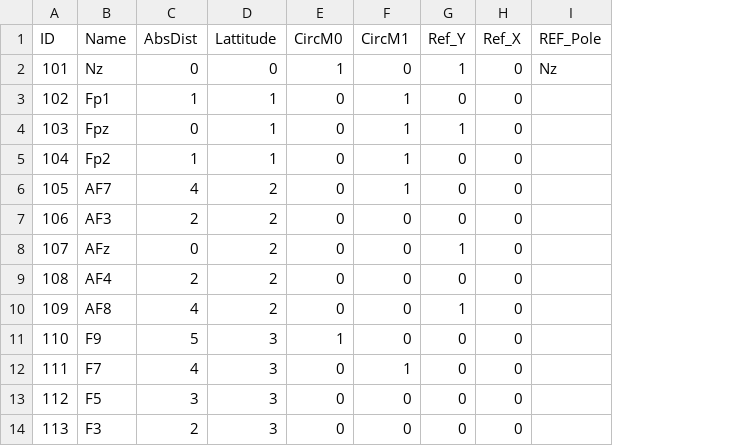
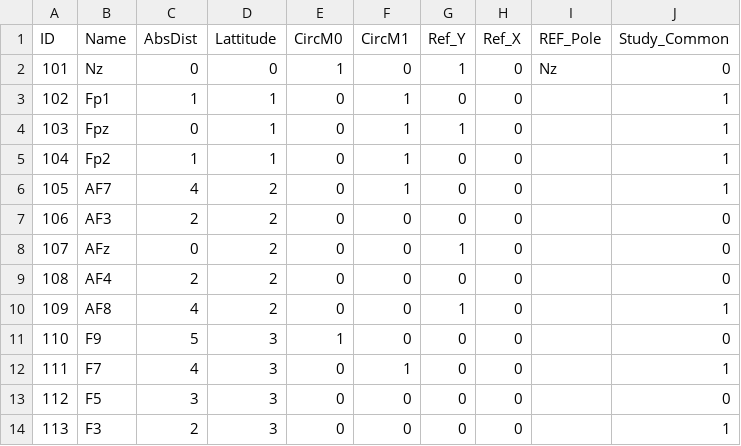
Before and after one commit to trezbit/bnn-model-builder, a CSV file: graphdb/csv/node.channel.csv, drawn as a sheet; only a part is shown; the diff names each change by its address in the sheet, - before the commit and + after, or states it on an @@ line.

Commit message:
Channel schema update

```diff
--- a/graphdb/csv/node.channel.csv
+++ b/graphdb/csv/node.channel.csv
+column J (Study_Common), rows 2-14: 0 | 1 | 1 | 1 | 1 | 0 | 0 | 0 | 1 | 0 | 1 | 0 | 1
```
Also changed, not shown: 2 other files.
